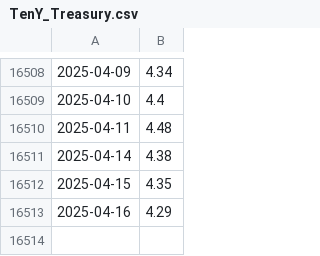
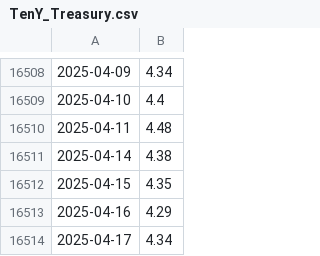
Before and after one commit to mcar18/Collect-Financial-Data, a CSV file: data/fred/TenY_Treasury.csv, drawn as a sheet; only a part is shown, gaps mark what is left out; the diff names each change by its address in the sheet, - before the commit and + after, or states it on an @@ line.

```diff
--- a/data/fred/TenY_Treasury.csv
+++ b/data/fred/TenY_Treasury.csv
+row 16514: 2025-04-17 | 4.34
```
Also changed, not shown: data/fred/Dow_Jones_Industrial_Average.csv, data/fred/M2_Money_Stock.csv, 7 other files.
